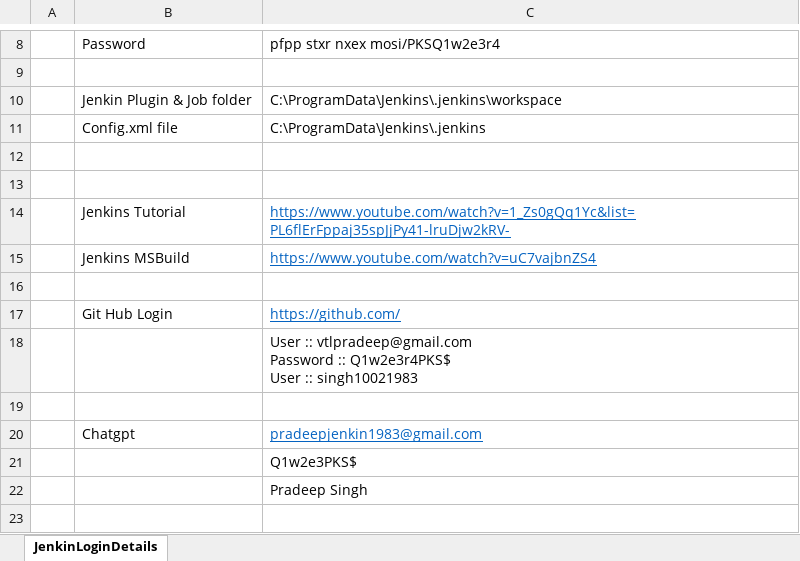
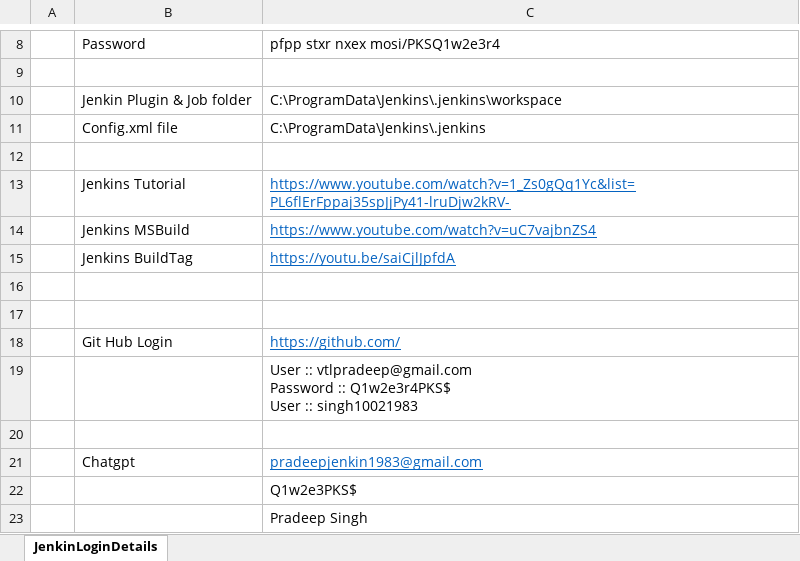
Before and after one commit to singh10021983/C-JenkinCode, an Excel workbook: Jenkin_WA.xlsx, sheet JenkinLoginDetails, drawn as a sheet; only a part is shown, gaps mark what is left out; the shorter side is filled out with more unchanged rows; values as stored, in another font and other column widths than the file's, no borders; removed rows and columns are numbered as before the commit, all else as after; the diff names each change by its address in the sheet, - before the commit and + after, or states it on an @@ line.

Commit message:
Jenkin_WA file updated

```diff
--- a/Jenkin_WA.xlsx (sheet JenkinLoginDetails)
+++ b/Jenkin_WA.xlsx (sheet JenkinLoginDetails)
-row 13: (empty)
+row 15:  | Jenkins BuildTag | https://youtu.be/saiCjlJpfdA
+row 16: (empty)
```
